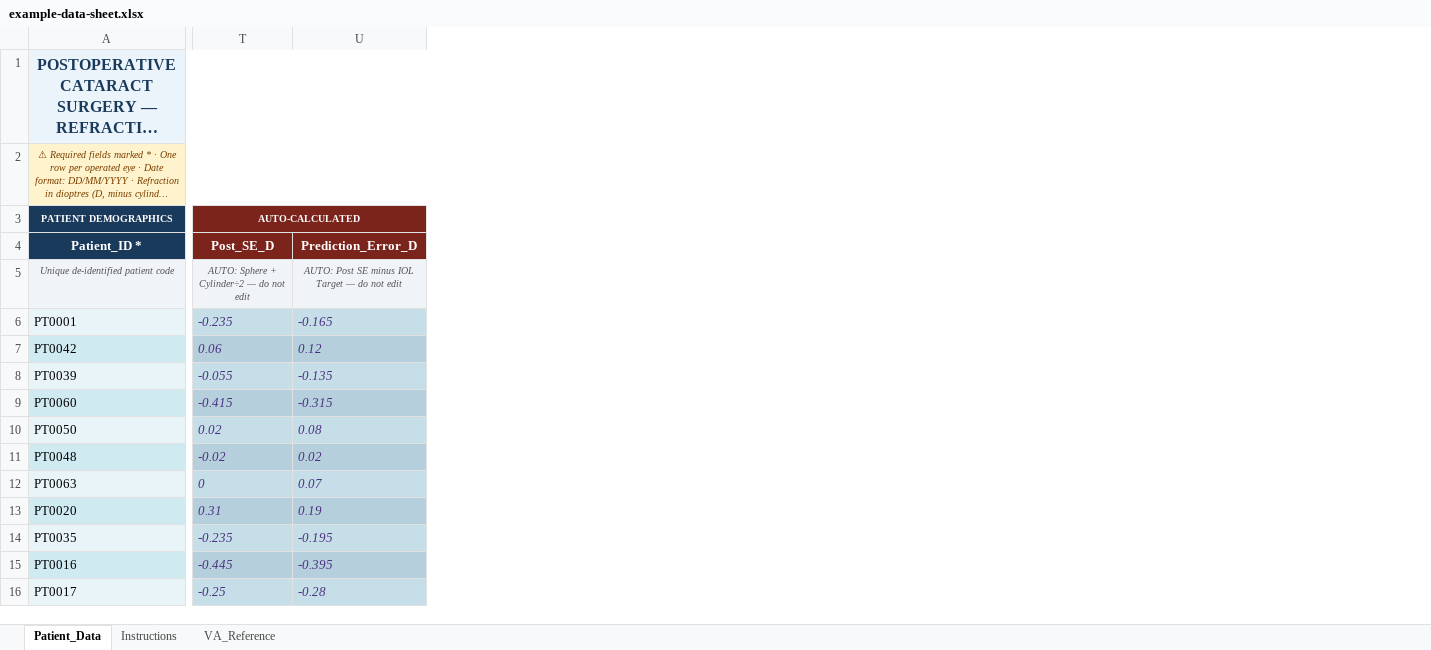
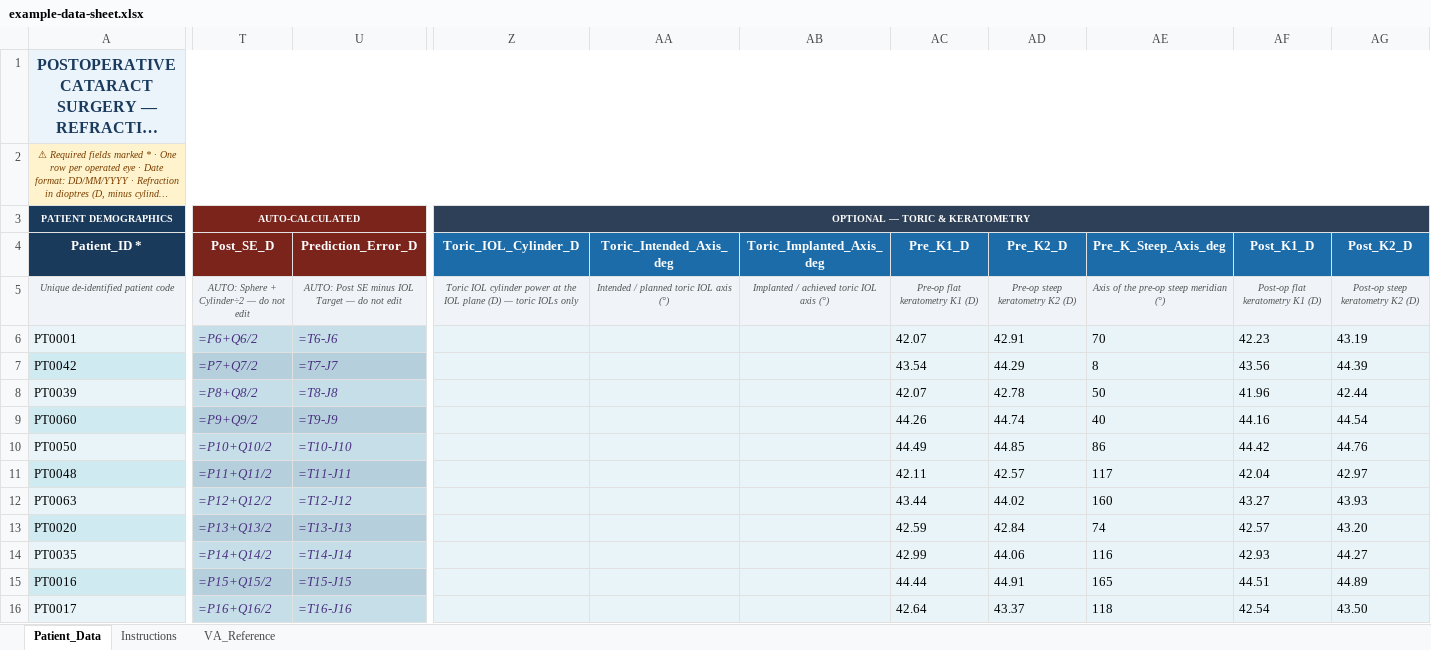
Before and after one commit to bgcronin/Brendanlearningfocuspage-, an Excel workbook: public/refractive-outcomes-analyzer/example-data-sheet.xlsx, sheet Patient_Data, drawn as a sheet; only a part is shown, gaps mark what is left out; long unchanged cells end in …; values as stored, in another font and other column widths than the file's, no borders; formulas without a stored value are shown as written; the diff covers the shown part only; the diff names each change by its address in the sheet, - before the commit and + after, or states it on an @@ line.

```diff
--- a/public/refractive-outcomes-analyzer/example-data-sheet.xlsx (sheet Patient_Data)
+++ b/public/refractive-outcomes-analyzer/example-data-sheet.xlsx (sheet Patient_Data)
+column Z (Toric_IOL_Cylinder_D), row 3: OPTIONAL — TORIC & KERATOMETRY; row 5: Toric IOL cylinder power at the IOL plane (D) — toric IOLs only
+column AA (Toric_Intended_Axis_deg), row 5: Intended / planned toric IOL axis (°)
+column AB (Toric_Implanted_Axis_deg), row 5: Implanted / achieved toric IOL axis (°)
+column AC (Pre_K1_D), rows 5-16: Pre-op flat keratometry K1 (D) | 42.07 | 43.54 | 42.07 | 44.26 | 44.49 | 42.11 | 43.44 | 42.59 | 42.99 | 44.44 | 42.64
+column AD (Pre_K2_D), rows 5-16: Pre-op steep keratometry K2 (D) | 42.91 | 44.29 | 42.78 | 44.74 | 44.85 | 42.57 | 44.02 | 42.84 | 44.06 | 44.91 | 43.37
+column AE (Pre_K_Steep_Axis_deg), rows 5-16: Axis of the pre-op steep meridian (°) | 70 | 8 | 50 | 40 | 86 | 117 | 160 | 74 | 116 | 165 | 118
+column AF (Post_K1_D), rows 5-16: Post-op flat keratometry K1 (D) | 42.23 | 43.56 | 41.96 | 44.16 | 44.42 | 42.04 | 43.27 | 42.57 | 42.93 | 44.51 | 42.54
+column AG (Post_K2_D), rows 5-16: Post-op steep keratometry K2 (D) | 43.19 | 44.39 | 42.44 | 44.54 | 44.76 | 42.97 | 43.93 | 43.20 | 44.27 | 44.89 | 43.50
-T1:U1 fill: #EBF3FB
+T1:U1 fill: none
-T2:U2 fill: #FFF3CD
+T2:U2 fill: none
-U3 fill: #7B241C
+U3 fill: none
-T6 (Post_SE_D): -0.235
+T6 (Post_SE_D): =P6+Q6/2
-U6 (Prediction_Error_D): -0.165
+U6 (Prediction_Error_D): =T6-J6
-T7 (Post_SE_D): 0.06
+T7 (Post_SE_D): =P7+Q7/2
-U7 (Prediction_Error_D): 0.12
+U7 (Prediction_Error_D): =T7-J7
-T8 (Post_SE_D): -0.055
+T8 (Post_SE_D): =P8+Q8/2
-U8 (Prediction_Error_D): -0.135
+U8 (Prediction_Error_D): =T8-J8
-T9 (Post_SE_D): -0.415
+T9 (Post_SE_D): =P9+Q9/2
-U9 (Prediction_Error_D): -0.315
+U9 (Prediction_Error_D): =T9-J9
-T10 (Post_SE_D): 0.02
+T10 (Post_SE_D): =P10+Q10/2
-U10 (Prediction_Error_D): 0.08
+U10 (Prediction_Error_D): =T10-J10
-T11 (Post_SE_D): -0.02
+T11 (Post_SE_D): =P11+Q11/2
-U11 (Prediction_Error_D): 0.02
+U11 (Prediction_Error_D): =T11-J11
-T12 (Post_SE_D): 0
+T12 (Post_SE_D): =P12+Q12/2
-U12 (Prediction_Error_D): 0.07
+U12 (Prediction_Error_D): =T12-J12
-T13 (Post_SE_D): 0.31
+T13 (Post_SE_D): =P13+Q13/2
-U13 (Prediction_Error_D): 0.19
+U13 (Prediction_Error_D): =T13-J13
-T14 (Post_SE_D): -0.235
+T14 (Post_SE_D): =P14+Q14/2
-U14 (Prediction_Error_D): -0.195
+U14 (Prediction_Error_D): =T14-J14
-T15 (Post_SE_D): -0.445
+T15 (Post_SE_D): =P15+Q15/2
-U15 (Prediction_Error_D): -0.395
+U15 (Prediction_Error_D): =T15-J15
-T16 (Post_SE_D): -0.25
+T16 (Post_SE_D): =P16+Q16/2
-U16 (Prediction_Error_D): -0.28
+U16 (Prediction_Error_D): =T16-J16
```
Also changed, not shown: 1 added column, 810 edited cells and cell formats elsewhere in this sheet, sheet Instructions, public/refractive-outcomes-analyzer/blank-data-sheet-template.xlsx, 3 other files.
